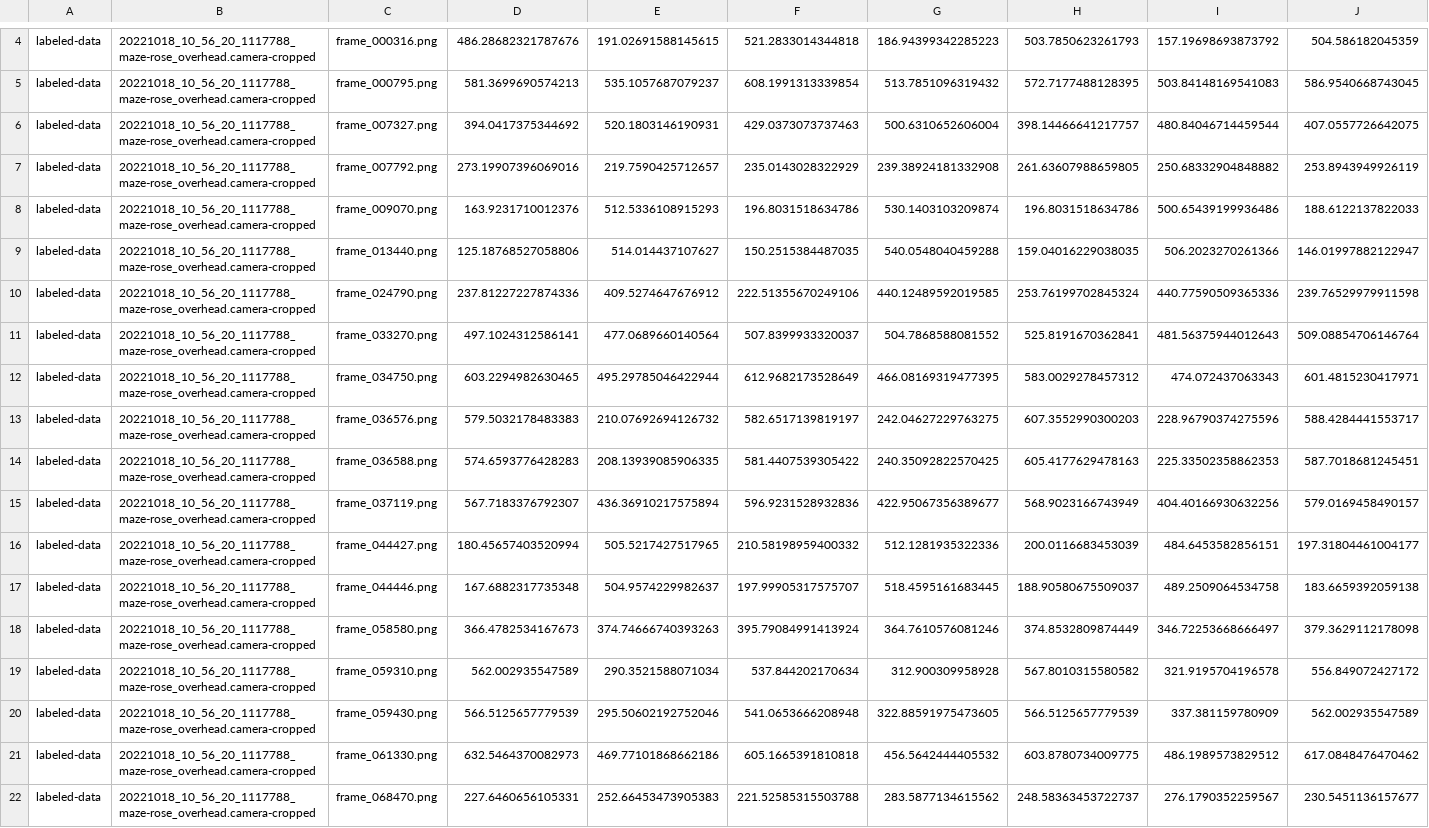
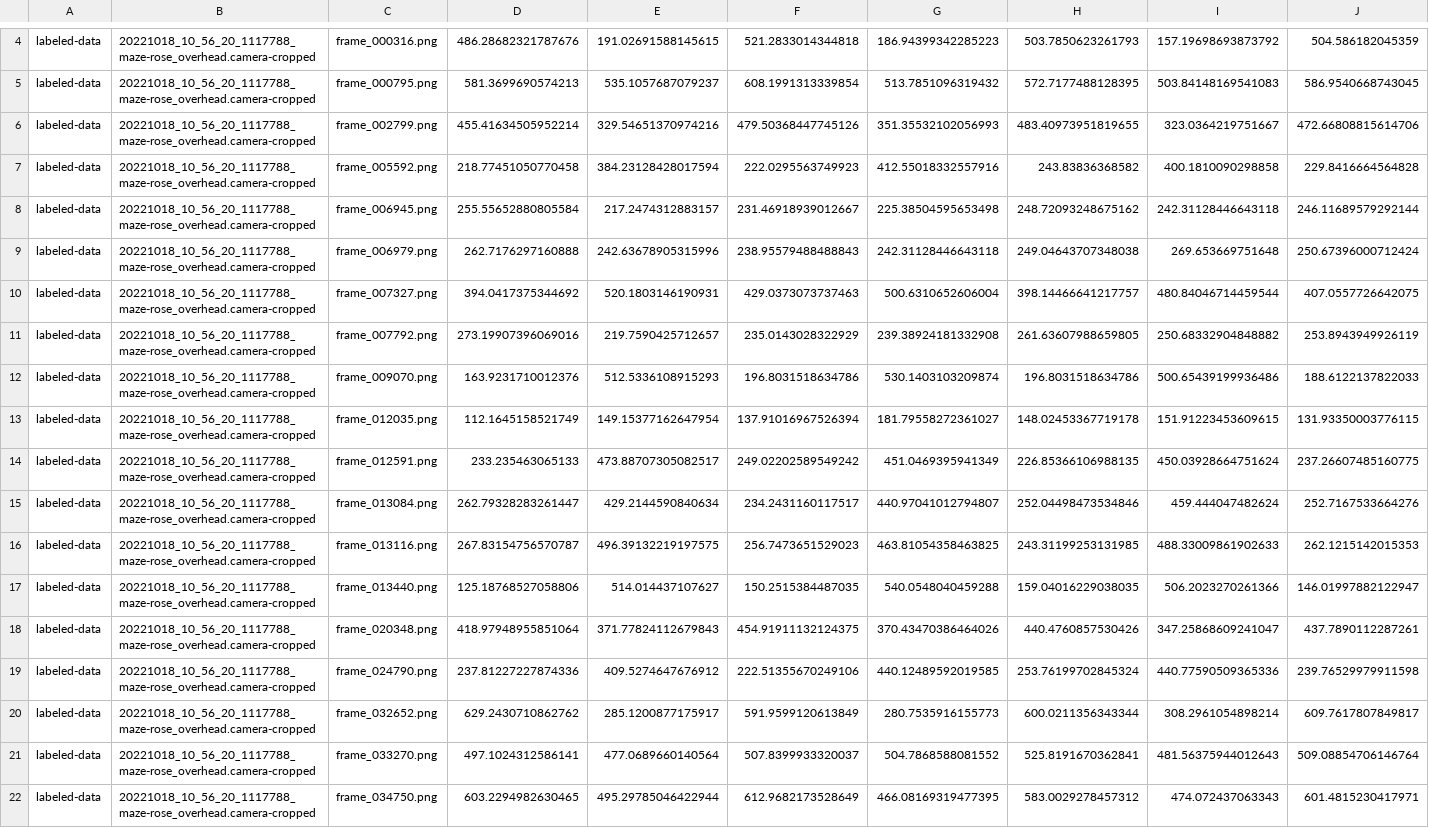
Before and after one commit to chaplinta/hm2p, a CSV file: sourcedata/trackers/dlc/hm2p-retrain-tristan-2026-03-20/labeled-data/20221018_10_56_20_1117788_maze-rose_overhead.camera-cropped/CollectedData_tristan.csv, drawn as a sheet; only a part is shown, gaps mark what is left out; the shorter side is filled out with more unchanged rows; rows hold the shown columns only; the diff names each change by its address in the sheet, - before the commit and + after, or states it on an @@ line.

Commit message:
Auto-save labels: 20221018_10_56_20_1117788_maze-rose_overhead.camer

```diff
--- a/sourcedata/trackers/dlc/hm2p-retrain-tristan-2026-03-20/labeled-data/20221018_10_56_20_1117788_maze-rose_overhead.camera-cropped/CollectedData_tristan.csv
+++ b/sourcedata/trackers/dlc/hm2p-retrain-tristan-2026-03-20/labeled-data/20221018_10_56_20_1117788_maze-rose_overhead.camera-cropped/CollectedData_tristan.csv
+row 6: labeled-data | 20221018_10_56_20_1117788_maze-rose_overhead.camera-cropped | frame_002799.png | 455.41634505952214 | 329.54651370974216 | 479.50368447745126 | 351.35532102056993 | 483.40973951819655 | 323.0364219751667 | 472.66808815614706
+row 7: labeled-data | 20221018_10_56_20_1117788_maze-rose_overhead.camera-cropped | frame_005592.png | 218.77451050770458 | 384.23128428017594 | 222.0295563749923 | 412.55018332557916 | 243.83836368582 | 400.1810090298858 | 229.8416664564828
+row 8: labeled-data | 20221018_10_56_20_1117788_maze-rose_overhead.camera-cropped | frame_006945.png | 255.55652880805584 | 217.2474312883157 | 231.46918939012667 | 225.38504595653498 | 248.72093248675162 | 242.31128446643118 | 246.11689579292144
+row 9: labeled-data | 20221018_10_56_20_1117788_maze-rose_overhead.camera-cropped | frame_006979.png | 262.7176297160888 | 242.63678905315996 | 238.95579488488843 | 242.31128446643118 | 249.04643707348038 | 269.653669751648 | 250.67396000712424
+row 13: labeled-data | 20221018_10_56_20_1117788_maze-rose_overhead.camera-cropped | frame_012035.png | 112.1645158521749 | 149.15377162647954 | 137.91016967526394 | 181.79558272361027 | 148.02453367719178 | 151.91223453609615 | 131.93350003776115
+row 14: labeled-data | 20221018_10_56_20_1117788_maze-rose_overhead.camera-cropped | frame_012591.png | 233.235463065133 | 473.88707305082517 | 249.02202589549242 | 451.0469395941349 | 226.85366106988135 | 450.03928664751624 | 237.26607485160775
+row 15: labeled-data | 20221018_10_56_20_1117788_maze-rose_overhead.camera-cropped | frame_013084.png | 262.79328283261447 | 429.2144590840634 | 234.2431160117517 | 440.97041012794807 | 252.04498473534846 | 459.444047482624 | 252.7167533664276
+row 16: labeled-data | 20221018_10_56_20_1117788_maze-rose_overhead.camera-cropped | frame_013116.png | 267.83154756570787 | 496.39132219197575 | 256.7473651529023 | 463.81054358463825 | 243.31199253131985 | 488.33009861902633 | 262.1215142015353
+row 18: labeled-data | 20221018_10_56_20_1117788_maze-rose_overhead.camera-cropped | frame_020348.png | 418.97948955851064 | 371.77824112679843 | 454.91911132124375 | 370.43470386464026 | 440.4760857530426 | 347.25868609241047 | 437.7890112287261
+row 20: labeled-data | 20221018_10_56_20_1117788_maze-rose_overhead.camera-cropped | frame_032652.png | 629.2430710862762 | 285.1200877175917 | 591.9599120613849 | 280.7535916155773 | 600.0211356343344 | 308.2961054898214 | 609.7617807849817
```
Also changed, not shown: 1 other file.
